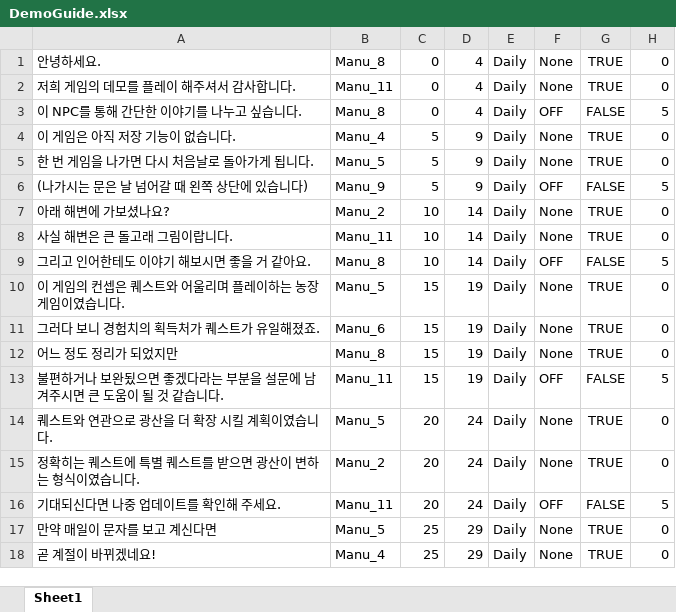
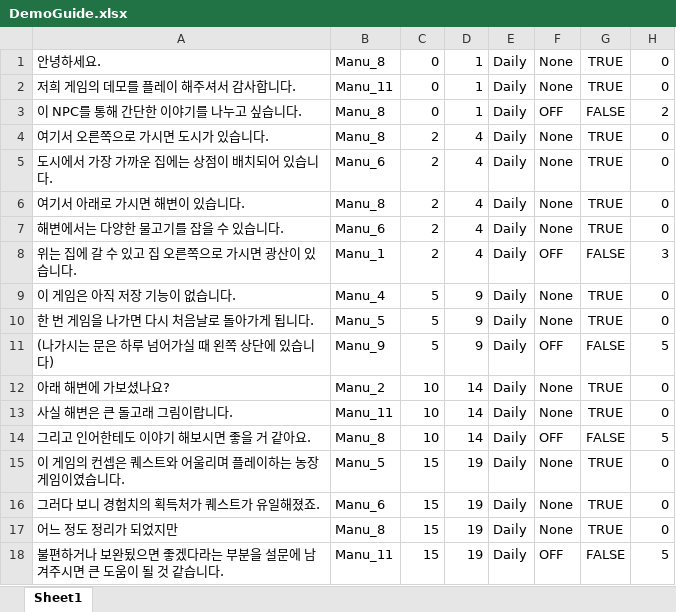
Before and after one commit to Yun-Jiyeol/Become_Celebrity_on_Farm, an Excel workbook: Assets/Resources/Additional/Excel/DemoGuide.xlsx, sheet Sheet1, drawn as a sheet; only a part is shown; the shorter side is filled out with more unchanged rows; values as stored, in another font and other column widths than the file's, no borders; addresses are those after the commit; the diff names each change by its address in the sheet, - before the commit and + after, or states it on an @@ line.

```diff
--- a/Assets/Resources/Additional/Excel/DemoGuide.xlsx (sheet Sheet1)
+++ b/Assets/Resources/Additional/Excel/DemoGuide.xlsx (sheet Sheet1)
-D1:D3: 4
+D1:D3: 1
-H3: 5
+H3: 2
+row 4: 여기서 오른쪽으로 가시면 도시가 있습니다. | Manu_8 | 2 | 4 | Daily | None | TRUE | 0
+row 5: 도시에서 가장 가까운 집에는 상점이 배치되어 있습니다. | Manu_6 | 2 | 4 | Daily | None | TRUE | 0
+row 6: 여기서 아래로 가시면 해변이 있습니다. | Manu_8 | 2 | 4 | Daily | None | TRUE | 0
+row 7: 해변에서는 다양한 물고기를 잡을 수 있습니다. | Manu_6 | 2 | 4 | Daily | None | TRUE | 0
+row 8: 위는 집에 갈 수 있고 집 오른쪽으로 가시면 광산이 있습니다. | Manu_1 | 2 | 4 | Daily | OFF | FALSE | 3
-A11: (나가시는 문은 날 넘어갈 때 왼쪽 상단에 있습니다)
+A11: (나가시는 문은 하루 넘어가실 때 왼쪽 상단에 있습니다)
```
Also changed, not shown: 1 other file.
